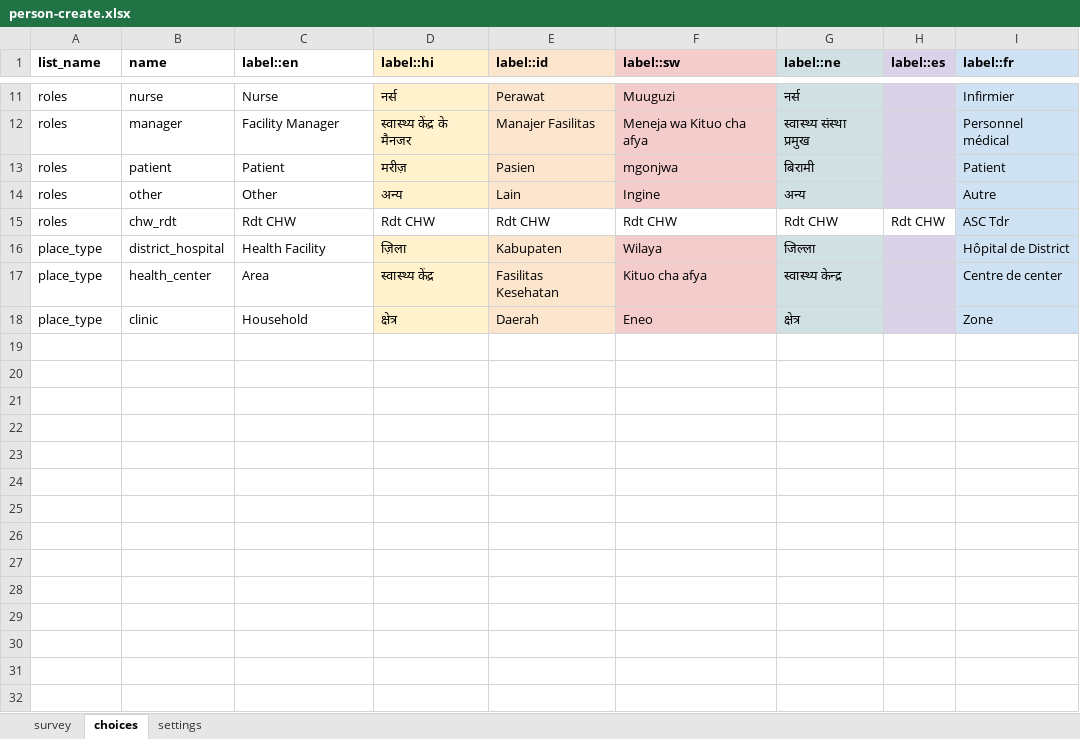
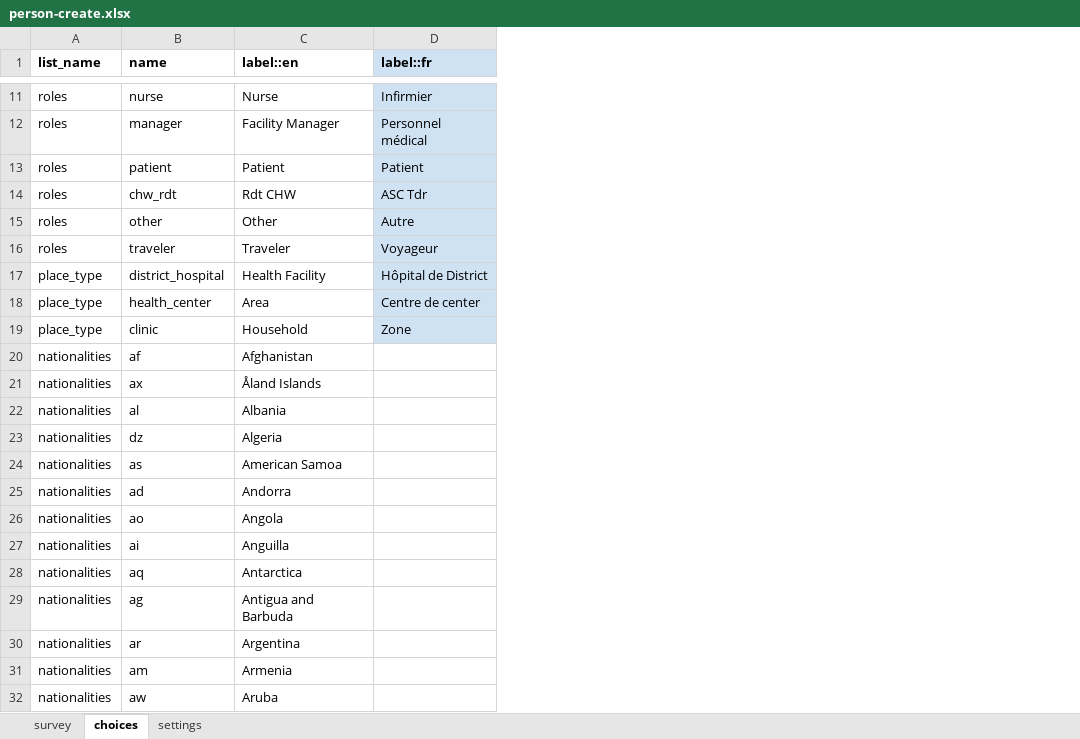
Before and after one commit to medic/config-covid, an Excel workbook: forms/contact/person-create.xlsx, sheet choices, drawn as a sheet; only a part is shown, gaps mark what is left out; values as stored, in another font and other column widths than the file's, no borders; removed rows and columns are numbered as before the commit, all else as after; the diff covers the shown part only; the diff names each change by its address in the sheet, - before the commit and + after, or states it on an @@ line.

```diff
--- a/forms/contact/person-create.xlsx (sheet choices)
+++ b/forms/contact/person-create.xlsx (sheet choices)
-column D (label::hi), rows 11-14: नर्स | स्वास्थ्य केंद्र के मैनजर | मरीज़ | अन्य; rows 16-18: ज़िला | स्वास्थ्य केंद्र | क्षेत्र
-column E (label::id), rows 11-14: Perawat | Manajer Fasilitas | Pasien | Lain; rows 16-18: Kabupaten | Fasilitas Kesehatan | Daerah
-column F (label::sw), rows 11-14: Muuguzi | Meneja wa Kituo cha afya | mgonjwa | Ingine; rows 16-18: Wilaya | Kituo cha afya | Eneo
-column G (label::ne), rows 11-14: नर्स | स्वास्थ्य संस्था प्रमुख | बिरामी | अन्य; rows 16-18: जिल्ला | स्वास्थ्य केन्द्र | क्षेत्र
-column H (label::es), empty
@@ row 15 moved to row 14: roles @@
+row 16: roles | traveler | Traveler | Voyageur
+row 20: nationalities | af | Afghanistan
+row 21: nationalities | ax | Åland Islands
+row 22: nationalities | al | Albania
+row 23: nationalities | dz | Algeria
+row 24: nationalities | as | American Samoa
+row 25: nationalities | ad | Andorra
+row 26: nationalities | ao | Angola
+row 27: nationalities | ai | Anguilla
+row 28: nationalities | aq | Antarctica
+row 29: nationalities | ag | Antigua and Barbuda
+row 30: nationalities | ar | Argentina
+row 31: nationalities | am | Armenia
+row 32: nationalities | aw | Aruba
```
Also changed, not shown: 237 added rows elsewhere in this sheet, sheet survey, sheet settings, forms/contact/person-edit.xlsx, 8 other files.
